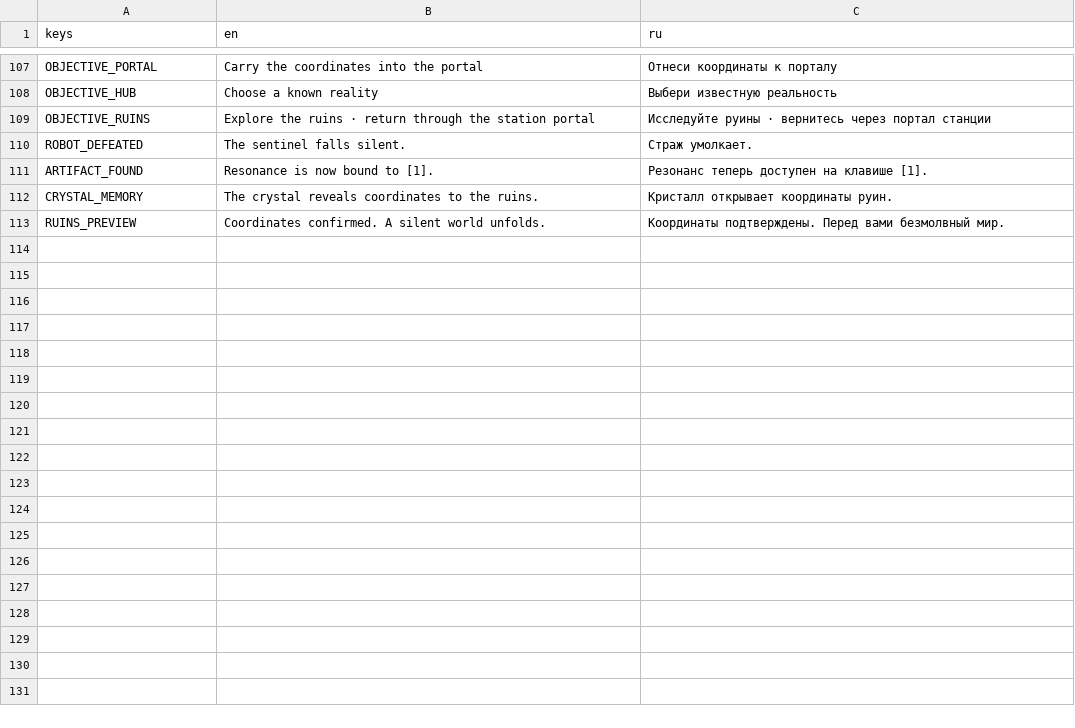
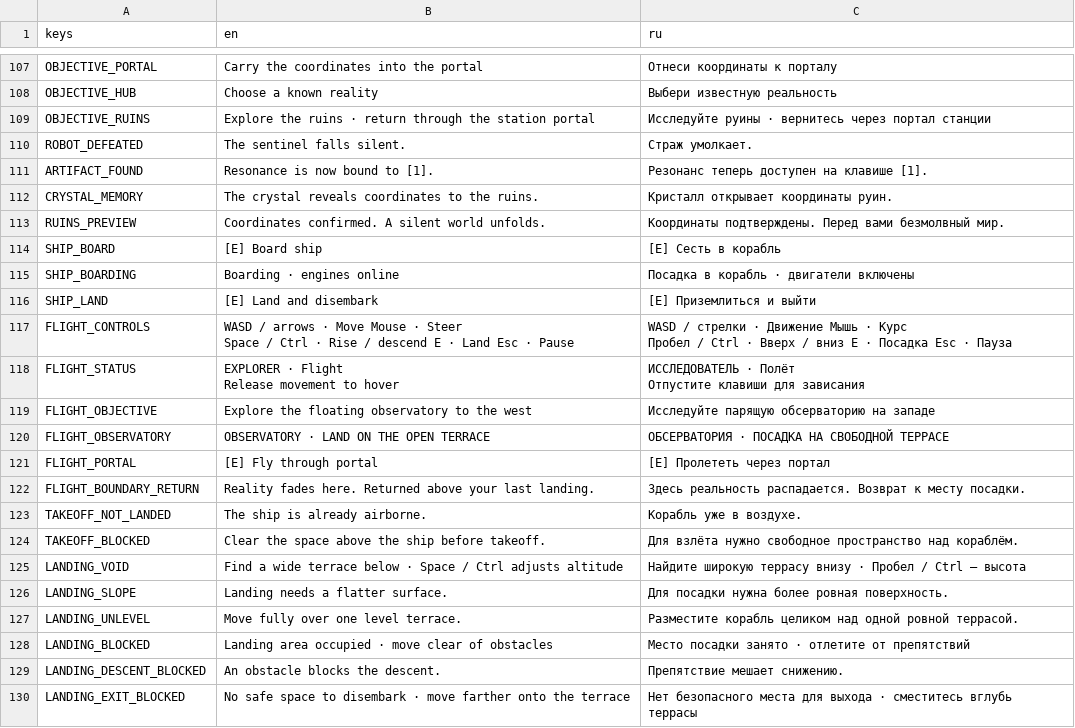
Before and after one commit to vhar-astro/game-test, a CSV file: assets/localization.csv, drawn as a sheet; only a part is shown, gaps mark what is left out; ↵ is a line break in a cell; the diff names each change by its address in the sheet, - before the commit and + after, or states it on an @@ line.

Commit message:
Add playable ship flight and fix mouse controls

```diff
--- a/assets/localization.csv
+++ b/assets/localization.csv
+row 114: SHIP_BOARD | [E] Board ship | [E] Сесть в корабль
+row 115: SHIP_BOARDING | Boarding · engines online | Посадка в корабль · двигатели включены
+row 116: SHIP_LAND | [E] Land and disembark | [E] Приземлиться и выйти
+row 117: FLIGHT_CONTROLS | WASD / arrows · Move Mouse · Steer ↵ Space / Ctrl · Rise / descend E · Land Esc · Pause | WASD / стрелки · Движение Мышь · Курс ↵ Пробел / Ctrl · Вверх / вниз E · Посадка Esc · Пауза
+row 118: FLIGHT_STATUS | EXPLORER · Flight ↵ Release movement to hover | ИССЛЕДОВАТЕЛЬ · Полёт ↵ Отпустите клавиши для зависания
+row 119: FLIGHT_OBJECTIVE | Explore the floating observatory to the west | Исследуйте парящую обсерваторию на западе
+row 120: FLIGHT_OBSERVATORY | OBSERVATORY · LAND ON THE OPEN TERRACE | ОБСЕРВАТОРИЯ · ПОСАДКА НА СВОБОДНОЙ ТЕРРАСЕ
+row 121: FLIGHT_PORTAL | [E] Fly through portal | [E] Пролететь через портал
+row 122: FLIGHT_BOUNDARY_RETURN | Reality fades here. Returned above your last landing. | Здесь реальность распадается. Возврат к месту посадки.
+row 123: TAKEOFF_NOT_LANDED | The ship is already airborne. | Корабль уже в воздухе.
+row 124: TAKEOFF_BLOCKED | Clear the space above the ship before takeoff. | Для взлёта нужно свободное пространство над кораблём.
+row 125: LANDING_VOID | Find a wide terrace below · Space / Ctrl adjusts altitude | Найдите широкую террасу внизу · Пробел / Ctrl — высота
+row 126: LANDING_SLOPE | Landing needs a flatter surface. | Для посадки нужна более ровная поверхность.
+row 127: LANDING_UNLEVEL | Move fully over one level terrace. | Разместите корабль целиком над одной ровной террасой.
+row 128: LANDING_BLOCKED | Landing area occupied · move clear of obstacles | Место посадки занято · отлетите от препятствий
+row 129: LANDING_DESCENT_BLOCKED | An obstacle blocks the descent. | Препятствие мешает снижению.
+row 130: LANDING_EXIT_BLOCKED | No safe space to disembark · move farther onto the terrace | Нет безопасного места для выхода · сместитесь вглубь террасы
```
Also changed, not shown: 51 other files.
